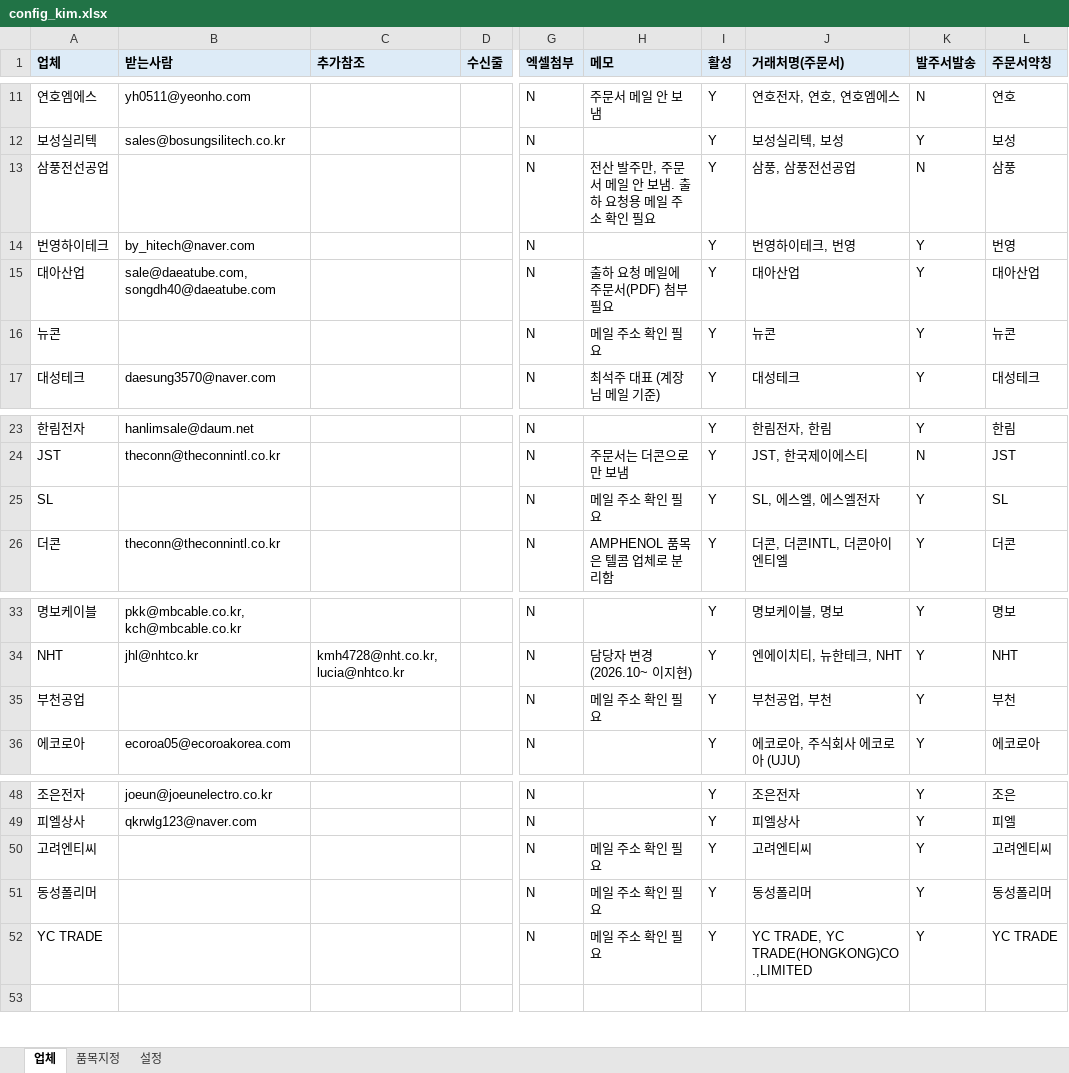
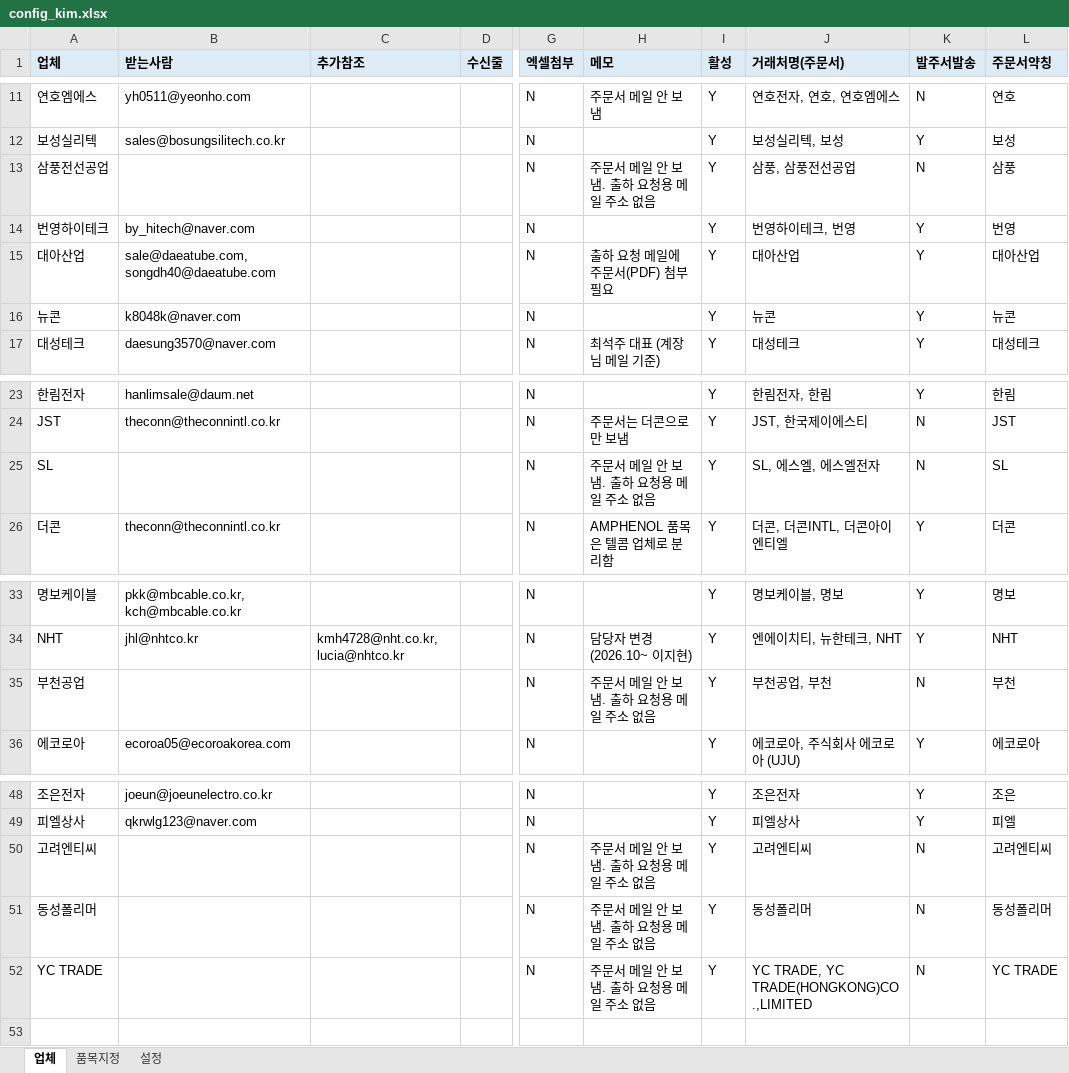
Before and after one commit to gywn000929-bot/shipment_mailer-, an Excel workbook: config_kim.xlsx, sheet 업체, drawn as a sheet; only a part is shown, gaps mark what is left out; values as stored, in another font and other column widths than the file's, no borders; the diff names each change by its address in the sheet, - before the commit and + after, or states it on an @@ line.

```diff
--- a/config_kim.xlsx (sheet 업체)
+++ b/config_kim.xlsx (sheet 업체)
-H13 (메모): 전산 발주만, 주문서 메일 안 보냄. 출하 요청용 메일 주소 확인 필요
+H13 (메모): 주문서 메일 안 보냄. 출하 요청용 메일 주소 없음
-B16 (받는사람): (empty)
+B16 (받는사람): k8048k@naver.com
-H16 (메모): 메일 주소 확인 필요
+H16 (메모): (empty)
-H25 (메모): 메일 주소 확인 필요
+H25 (메모): 주문서 메일 안 보냄. 출하 요청용 메일 주소 없음
-K25 (발주서발송): Y
+K25 (발주서발송): N
-H35 (메모): 메일 주소 확인 필요
+H35 (메모): 주문서 메일 안 보냄. 출하 요청용 메일 주소 없음
-K35 (발주서발송): Y
+K35 (발주서발송): N
-H50:H52 (메모): 메일 주소 확인 필요
+H50:H52 (메모): 주문서 메일 안 보냄. 출하 요청용 메일 주소 없음
-K50:K52 (발주서발송): Y
+K50:K52 (발주서발송): N
```
Also changed, not shown: config.xlsx, 1 other file.
